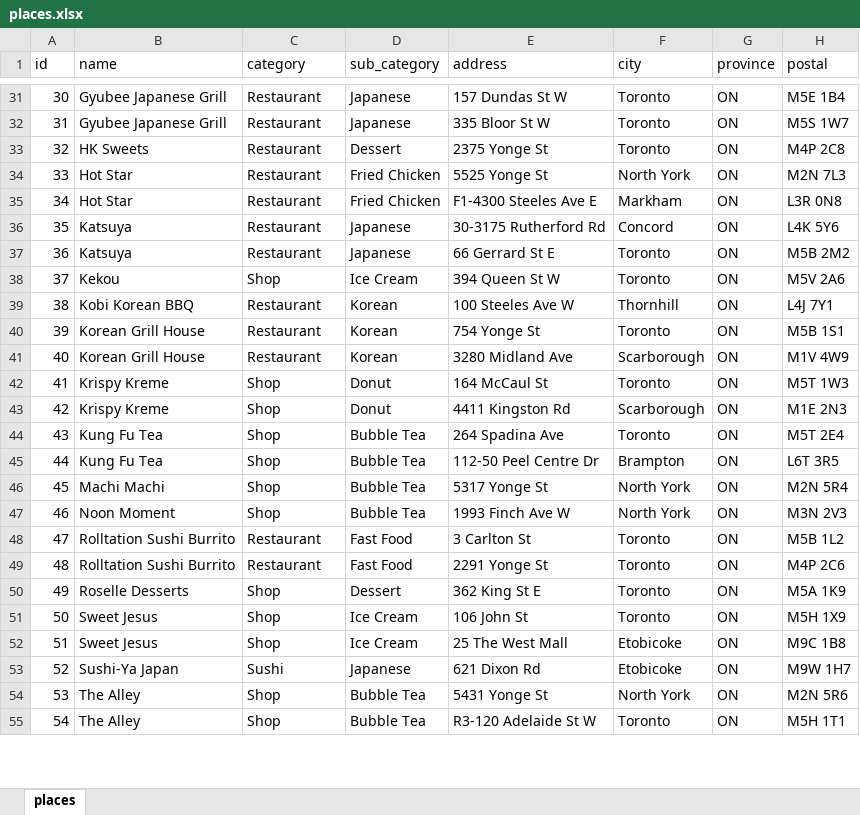
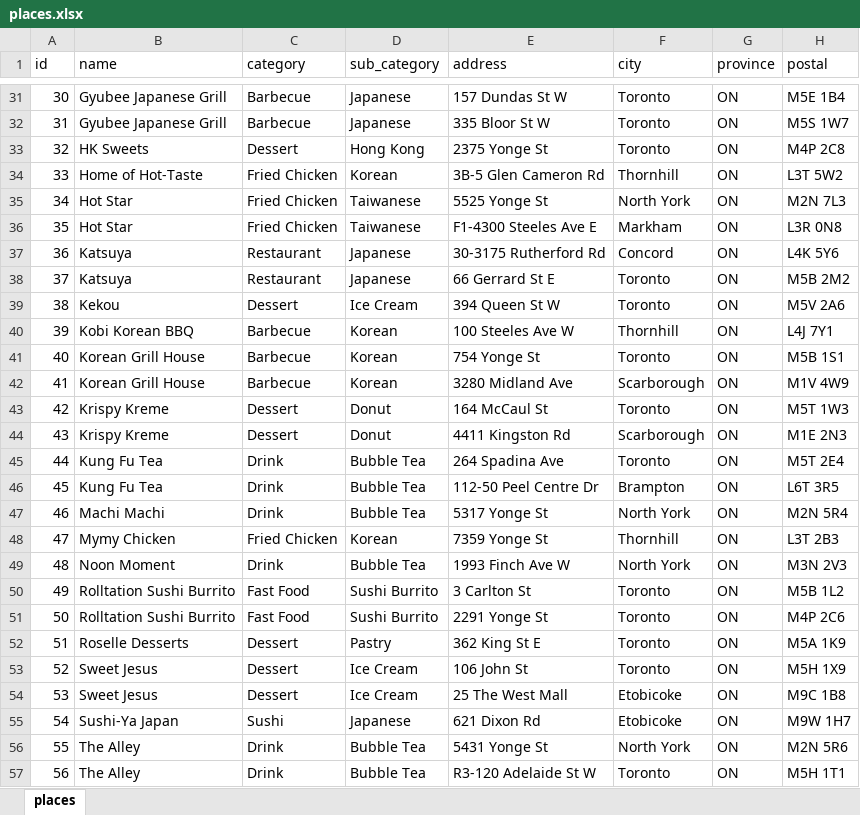
Before and after one commit to lyjacky11/foods-react, an Excel workbook: src/places.xlsx, sheet places, drawn as a sheet; only a part is shown, gaps mark what is left out; values as stored, in another font and other column widths than the file's, no borders; addresses are those after the commit; the diff covers the shown part only; the diff names each change by its address in the sheet, - before the commit and + after, or states it on an @@ line.

Commit message:
Updated places

```diff
--- a/src/places.xlsx (sheet places)
+++ b/src/places.xlsx (sheet places)
-C31:C32 (category): Restaurant
+C31:C32 (category): Barbecue
-C33 (category): Restaurant
+C33 (category): Dessert
-D33 (sub_category): Dessert
+D33 (sub_category): Hong Kong
+row 34: 33 | Home of Hot-Taste | Fried Chicken | Korean | 3B-5 Glen Cameron Rd | Thornhill | ON | L3T 5W2
@@ column A (id) renumbered from row 35 down @@
-C35:C36 (category): Restaurant
+C35:C36 (category): Fried Chicken
-D35:D36 (sub_category): Fried Chicken
+D35:D36 (sub_category): Taiwanese
-C39 (category): Shop
+C39 (category): Dessert
-C40:C42 (category): Restaurant
+C40:C42 (category): Barbecue
-C43:C44 (category): Shop
+C43:C44 (category): Dessert
-C45:C47 (category): Shop
+C45:C47 (category): Drink
+row 48: 47 | Mymy Chicken | Fried Chicken | Korean | 7359 Yonge St | Thornhill | ON | L3T 2B3
-C49 (category): Shop
+C49 (category): Drink
-C50:C51 (category): Restaurant
+C50:C51 (category): Fast Food
-D50:D51 (sub_category): Fast Food
+D50:D51 (sub_category): Sushi Burrito
-C52:C54 (category): Shop
+C52:C54 (category): Dessert
-D52 (sub_category): Dessert
+D52 (sub_category): Pastry
-C56:C57 (category): Shop
+C56:C57 (category): Drink
```
Also changed, not shown: 31 edited cells elsewhere in this sheet, 2 other files.
